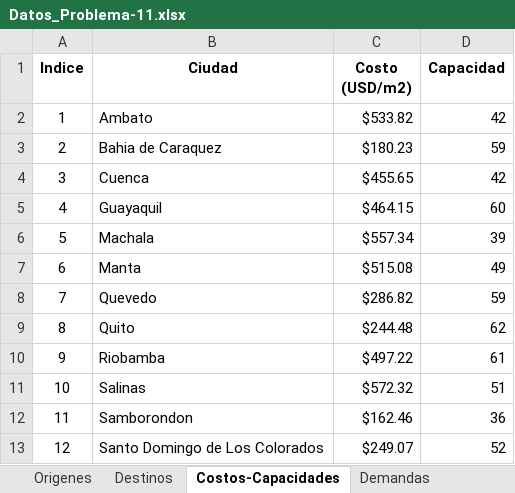
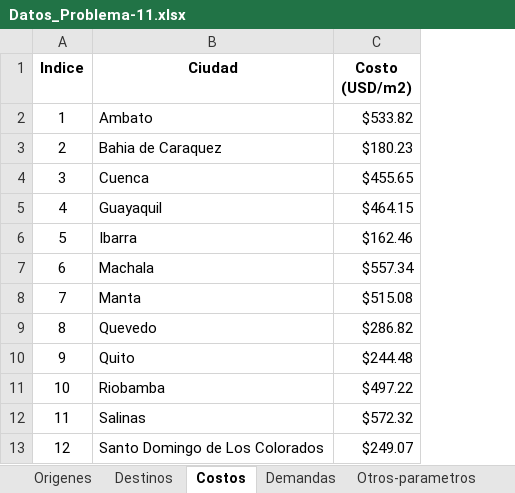
Before and after one commit to luis-i-reyes-castro/teaching, an Excel workbook: programacion-entera/codigos/Datos/Datos_Problema-11.xlsx, sheet Costos, drawn as a sheet; values as stored, in another font and other column widths than the file's, no borders; removed rows and columns are numbered as before the commit, all else as after; the diff names each change by its address in the sheet, - before the commit and + after, or states it on an @@ line.

Commit message:
Prog-entera: Modifica datos del problema 11.

```diff
--- a/programacion-entera/codigos/Datos/Datos_Problema-11.xlsx (sheet Costos)
+++ b/programacion-entera/codigos/Datos/Datos_Problema-11.xlsx (sheet Costos)
-sheet tab: Costos-Capacidades
+sheet tab: Costos
-column D (Capacidad), rows 2-11: 42 | 59 | 42 | 60 | 39 | 49 | 59 | 62 | 61 | 51; row 13: 52
+row 6: 5 | Ibarra | $162.46
@@ column A (Indice) renumbered between rows 7 and 12 @@
-row 12: 11 | Samborondon | $162.46 | 36
```
Also changed, not shown: sheet Otros-parametros.
